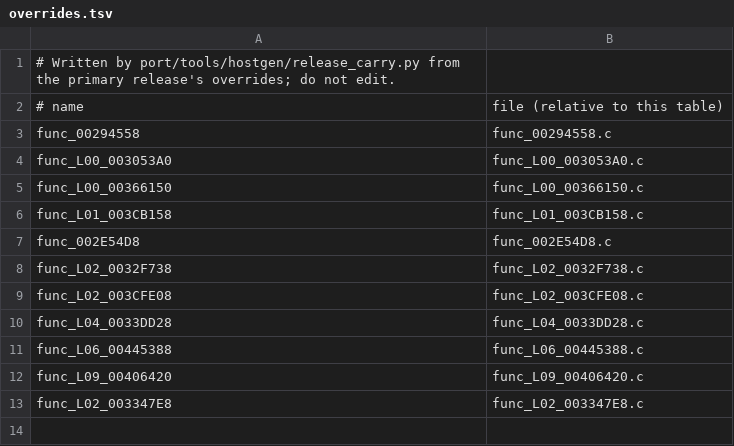
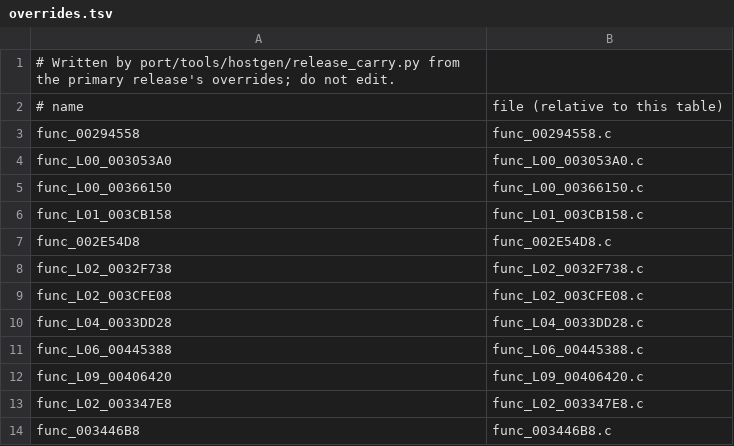
Before and after one commit to OpenRAC/OpenRAC, a TSV file: port/game/rac2-ntsc2/hand/overrides.tsv, drawn as a sheet.

Commit message:
fix(rac2-ntsc2): return the item menu's result from the release's own update, as its callers read it

```diff
--- a/port/game/rac2-ntsc2/hand/overrides.tsv
+++ b/port/game/rac2-ntsc2/hand/overrides.tsv
@@ -13 +13,2 @@ func_L09_00406420	func_L09_00406420.c
 func_L02_003347E8	func_L02_003347E8.c
+func_003446B8	func_003446B8.c
```
Also changed, not shown: 4 other files.
